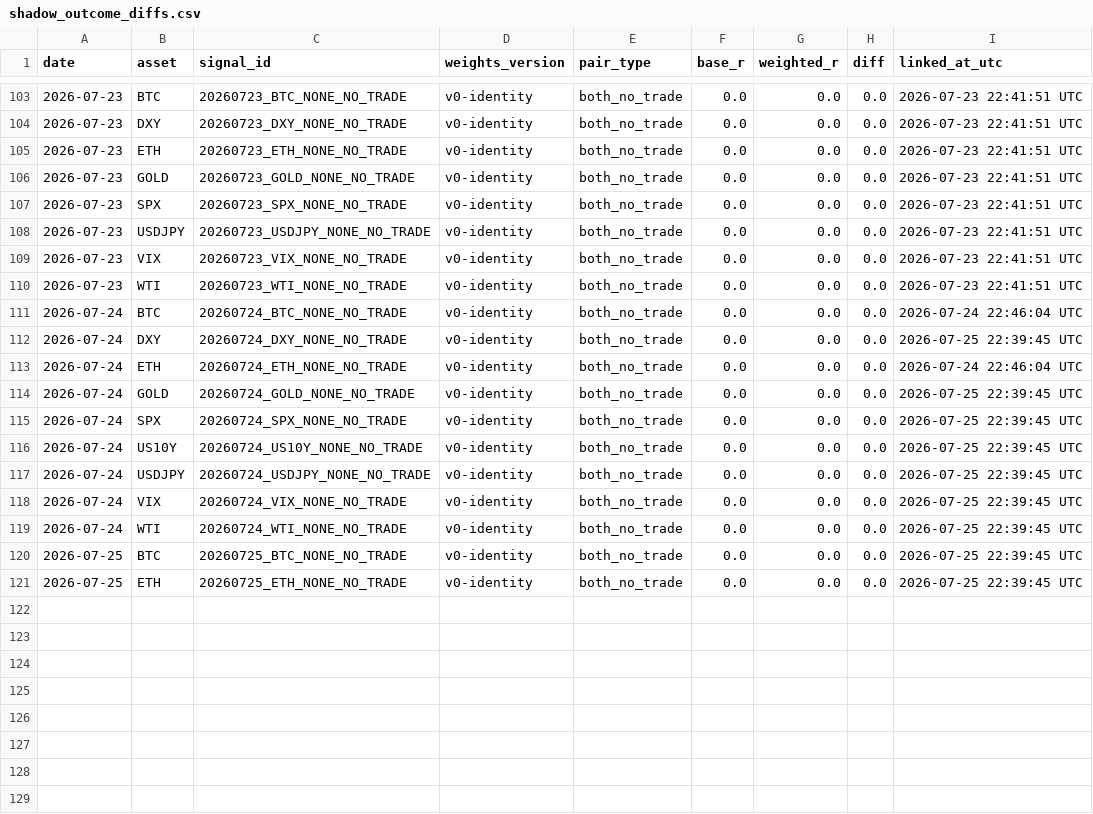
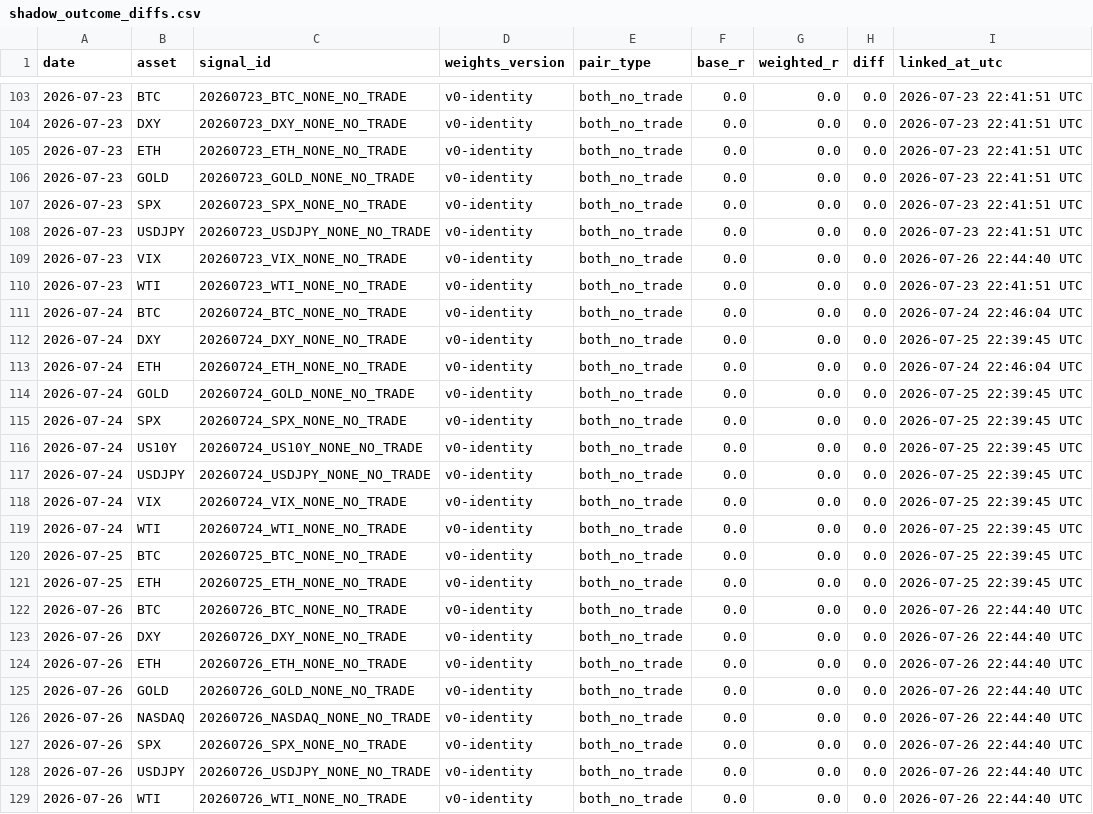
Before and after one commit to Tadaim2tk/tactical-swing-os, a CSV file: data/shadow_outcome_diffs.csv, drawn as a sheet; only a part is shown, gaps mark what is left out.

```diff
--- a/data/shadow_outcome_diffs.csv
+++ b/data/shadow_outcome_diffs.csv
@@ -108,3 +108,3 @@ date,asset,signal_id,weights_version,pair_type,base_r,weighted_r,diff,linked_at_
 2026-07-23,USDJPY,20260723_USDJPY_NONE_NO_TRADE,v0-identity,both_no_trade,0.0,0.0,0.0,2026-07-23 22:41:51 UTC
-2026-07-23,VIX,20260723_VIX_NONE_NO_TRADE,v0-identity,both_no_trade,0.0,0.0,0.0,2026-07-23 22:41:51 UTC
+2026-07-23,VIX,20260723_VIX_NONE_NO_TRADE,v0-identity,both_no_trade,0.0,0.0,0.0,2026-07-26 22:44:40 UTC
 2026-07-23,WTI,20260723_WTI_NONE_NO_TRADE,v0-identity,both_no_trade,0.0,0.0,0.0,2026-07-23 22:41:51 UTC
@@ -121 +121,9 @@ date,asset,signal_id,weights_version,pair_type,base_r,weighted_r,diff,linked_at_
 2026-07-25,ETH,20260725_ETH_NONE_NO_TRADE,v0-identity,both_no_trade,0.0,0.0,0.0,2026-07-25 22:39:45 UTC
+2026-07-26,BTC,20260726_BTC_NONE_NO_TRADE,v0-identity,both_no_trade,0.0,0.0,0.0,2026-07-26 22:44:40 UTC
+2026-07-26,DXY,20260726_DXY_NONE_NO_TRADE,v0-identity,both_no_trade,0.0,0.0,0.0,2026-07-26 22:44:40 UTC
+2026-07-26,ETH,20260726_ETH_NONE_NO_TRADE,v0-identity,both_no_trade,0.0,0.0,0.0,2026-07-26 22:44:40 UTC
+2026-07-26,GOLD,20260726_GOLD_NONE_NO_TRADE,v0-identity,both_no_trade,0.0,0.0,0.0,2026-07-26 22:44:40 UTC
+2026-07-26,NASDAQ,20260726_NASDAQ_NONE_NO_TRADE,v0-identity,both_no_trade,0.0,0.0,0.0,2026-07-26 22:44:40 UTC
+2026-07-26,SPX,20260726_SPX_NONE_NO_TRADE,v0-identity,both_no_trade,0.0,0.0,0.0,2026-07-26 22:44:40 UTC
+2026-07-26,USDJPY,20260726_USDJPY_NONE_NO_TRADE,v0-identity,both_no_trade,0.0,0.0,0.0,2026-07-26 22:44:40 UTC
+2026-07-26,WTI,20260726_WTI_NONE_NO_TRADE,v0-identity,both_no_trade,0.0,0.0,0.0,2026-07-26 22:44:40 UTC
```
Also changed, not shown: data/execution_simulation.csv, data/prediction_log_scores.csv, 1 other file.
